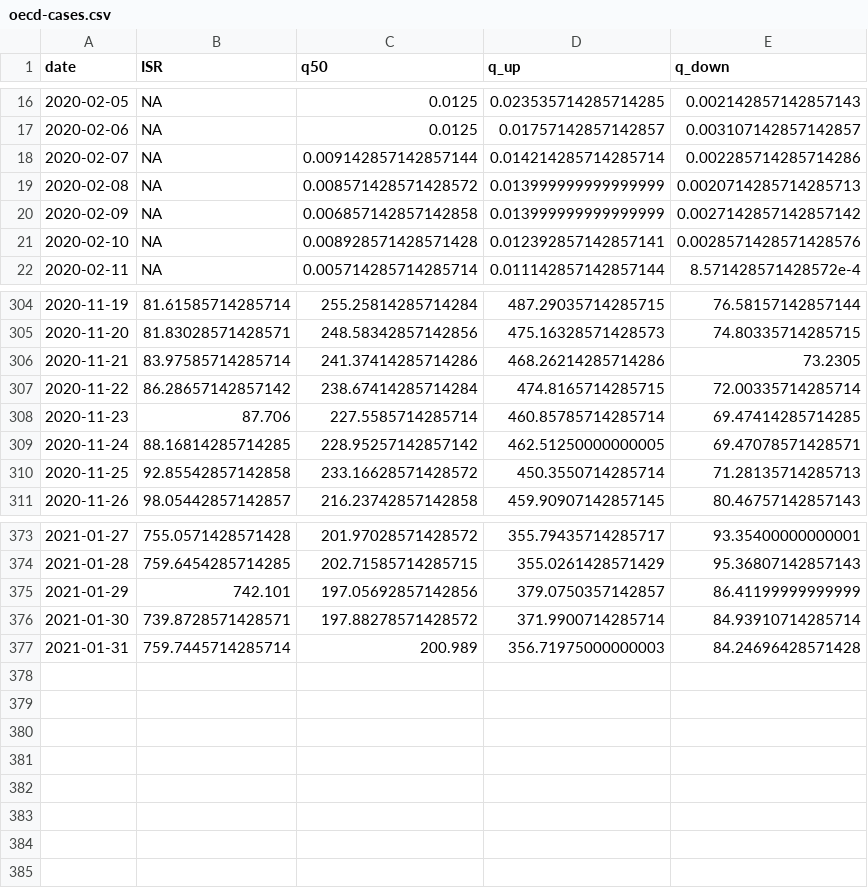
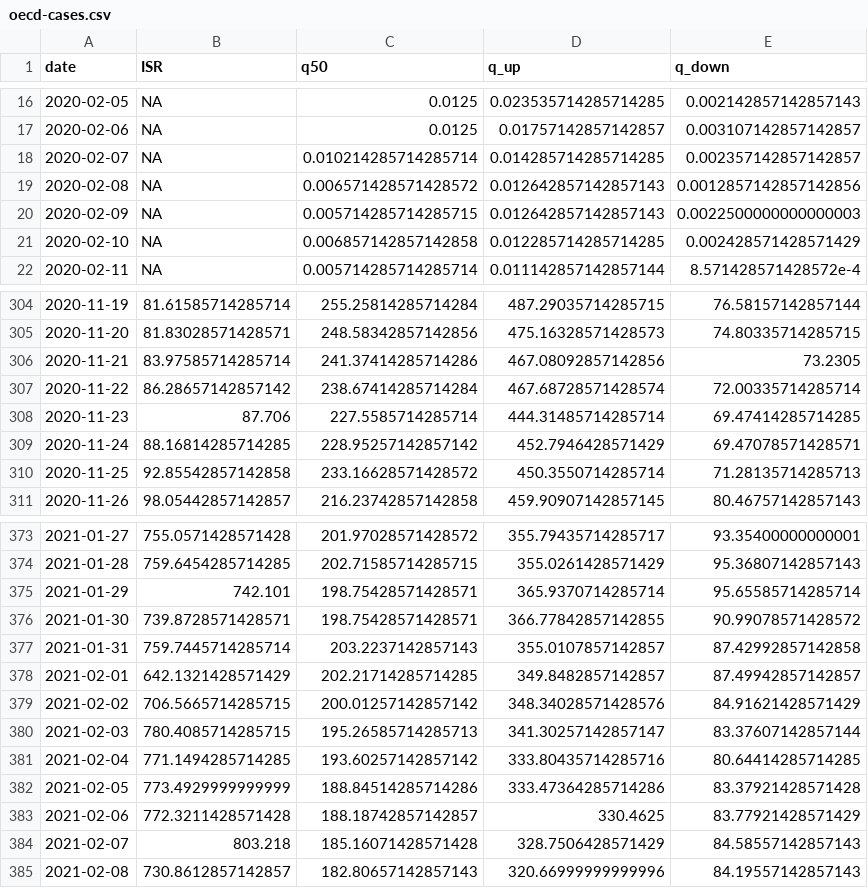
Before and after one commit to itamarcaspi/oecd-rep-num, a CSV file: output/oecd-cases.csv, drawn as a sheet; only a part is shown, gaps mark what is left out; the diff covers the shown part only.

```diff
--- a/output/oecd-cases.csv
+++ b/output/oecd-cases.csv
@@ -17,6 +17,6 @@ date,ISR,q50,q_up,q_down
 2020-02-06,NA,0.0125,0.01757142857142857,0.003107142857142857
-2020-02-07,NA,0.009142857142857144,0.014214285714285714,0.002285714285714286
-2020-02-08,NA,0.008571428571428572,0.013999999999999999,0.0020714285714285713
-2020-02-09,NA,0.006857142857142858,0.013999999999999999,0.0027142857142857142
-2020-02-10,NA,0.008928571428571428,0.012392857142857141,0.0028571428571428576
+2020-02-07,NA,0.010214285714285714,0.014285714285714285,0.002357142857142857
+2020-02-08,NA,0.006571428571428572,0.012642857142857143,0.0012857142857142856
+2020-02-09,NA,0.005714285714285715,0.012642857142857143,0.0022500000000000003
+2020-02-10,NA,0.006857142857142858,0.012285714285714285,0.002428571428571429
 2020-02-11,NA,0.005714285714285714,0.011142857142857144,8.571428571428572e-4
@@ -305,6 +305,6 @@ date,ISR,q50,q_up,q_down
 2020-11-20,81.83028571428571,248.58342857142856,475.16328571428573,74.80335714285715
-2020-11-21,83.97585714285714,241.37414285714286,468.26214285714286,73.2305
-2020-11-22,86.28657142857142,238.67414285714284,474.8165714285715,72.00335714285714
-2020-11-23,87.706,227.5585714285714,460.85785714285714,69.47414285714285
-2020-11-24,88.16814285714285,228.95257142857142,462.51250000000005,69.47078571428571
+2020-11-21,83.97585714285714,241.37414285714286,467.08092857142856,73.2305
+2020-11-22,86.28657142857142,238.67414285714284,467.68728571428574,72.00335714285714
+2020-11-23,87.706,227.5585714285714,444.31485714285714,69.47414285714285
+2020-11-24,88.16814285714285,228.95257142857142,452.7946428571429,69.47078571428571
 2020-11-25,92.85542857142858,233.16628571428572,450.3550714285714,71.28135714285713
@@ -374,4 +374,12 @@ date,ISR,q50,q_up,q_down
 2021-01-28,759.6454285714285,202.71585714285715,355.0261428571429,95.36807142857143
-2021-01-29,742.101,197.05692857142856,379.0750357142857,86.41199999999999
-2021-01-30,739.8728571428571,197.88278571428572,371.9900714285714,84.93910714285714
-2021-01-31,759.7445714285714,200.989,356.71975000000003,84.24696428571428
+2021-01-29,742.101,198.75428571428571,365.9370714285714,95.65585714285714
+2021-01-30,739.8728571428571,198.75428571428571,366.77842857142855,90.99078571428572
+2021-01-31,759.7445714285714,203.2237142857143,355.0107857142857,87.42992857142858
+2021-02-01,642.1321428571429,202.21714285714285,349.8482857142857,87.49942857142857
+2021-02-02,706.5665714285715,200.01257142857142,348.34028571428576,84.91621428571429
+2021-02-03,780.4085714285715,195.26585714285713,341.30257142857147,83.37607142857144
+2021-02-04,771.1494285714285,193.60257142857142,333.80435714285716,80.64414285714285
+2021-02-05,773.4929999999999,188.84514285714286,333.47364285714286,83.37921428571428
+2021-02-06,772.3211428571428,188.18742857142857,330.4625,83.77921428571429
+2021-02-07,803.218,185.16071428571428,328.7506428571429,84.58557142857143
+2021-02-08,730.8612857142857,182.80657142857143,320.66999999999996,84.19557142857143
```
Also changed, not shown: 41 edited cells elsewhere in this file, output/oecd-rep-num.csv, output/vaccine_first.csv, 6 other files.
